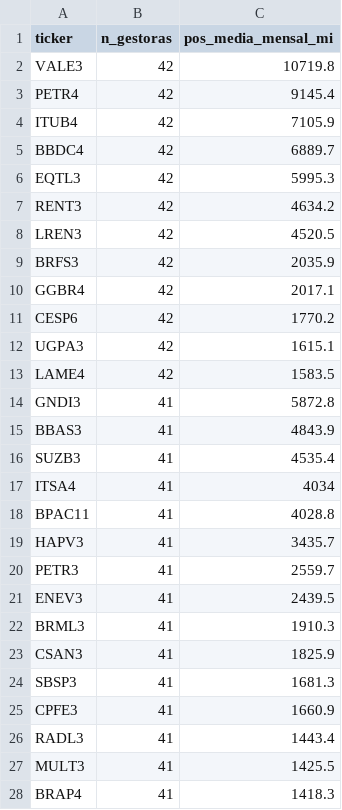
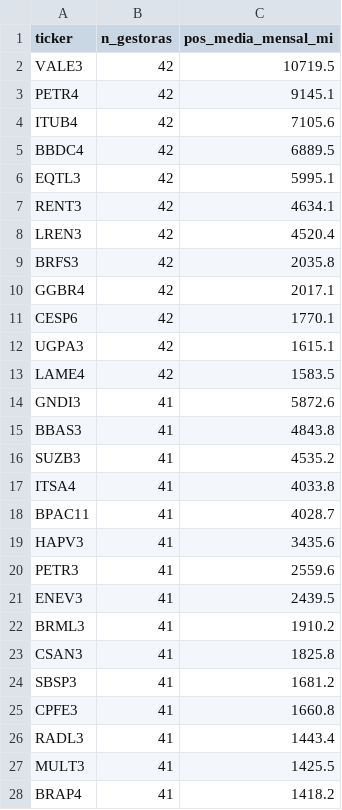
Before and after one commit to JoaoPauloZangrandi/forecasting-exposure-itub4, a CSV file: outputs/tables/stock_crowding.csv, drawn as a sheet; only a part is shown; the diff covers the shown part only.

Commit message:
results: refresh all-stocks tables after CONS dedup

```diff
--- a/outputs/tables/stock_crowding.csv
+++ b/outputs/tables/stock_crowding.csv
@@ -1,28 +1,28 @@
 ticker,n_gestoras,pos_media_mensal_mi
-VALE3,42,10719.8
-PETR4,42,9145.4
-ITUB4,42,7105.9
-BBDC4,42,6889.7
-EQTL3,42,5995.3
-RENT3,42,4634.2
-LREN3,42,4520.5
-BRFS3,42,2035.9
+VALE3,42,10719.5
+PETR4,42,9145.1
+ITUB4,42,7105.6
+BBDC4,42,6889.5
+EQTL3,42,5995.1
+RENT3,42,4634.1
+LREN3,42,4520.4
+BRFS3,42,2035.8
 GGBR4,42,2017.1
-CESP6,42,1770.2
+CESP6,42,1770.1
 UGPA3,42,1615.1
 LAME4,42,1583.5
-GNDI3,41,5872.8
-BBAS3,41,4843.9
-SUZB3,41,4535.4
-ITSA4,41,4034
-BPAC11,41,4028.8
-HAPV3,41,3435.7
-PETR3,41,2559.7
+GNDI3,41,5872.6
+BBAS3,41,4843.8
+SUZB3,41,4535.2
+ITSA4,41,4033.8
+BPAC11,41,4028.7
+HAPV3,41,3435.6
+PETR3,41,2559.6
 ENEV3,41,2439.5
-BRML3,41,1910.3
-CSAN3,41,1825.9
-SBSP3,41,1681.3
-CPFE3,41,1660.9
+BRML3,41,1910.2
+CSAN3,41,1825.8
+SBSP3,41,1681.2
+CPFE3,41,1660.8
 RADL3,41,1443.4
 MULT3,41,1425.5
-BRAP4,41,1418.3
+BRAP4,41,1418.2
```
Also changed, not shown: 47 edited cells elsewhere in this file, outputs/tables/equity_dedup_by_gestora_month.csv, outputs/tables/equity_dedup_summary.csv, 2 other files.
